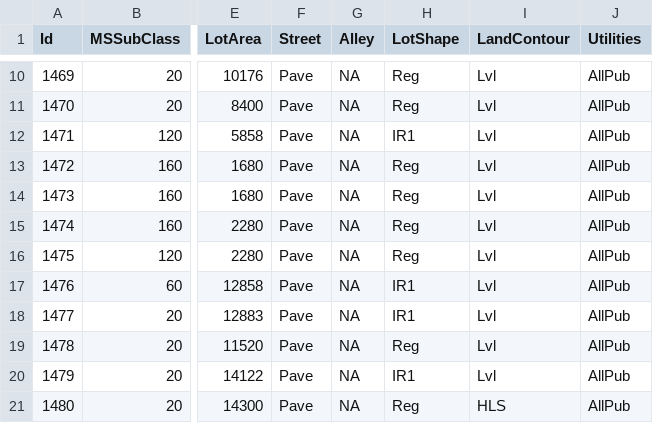
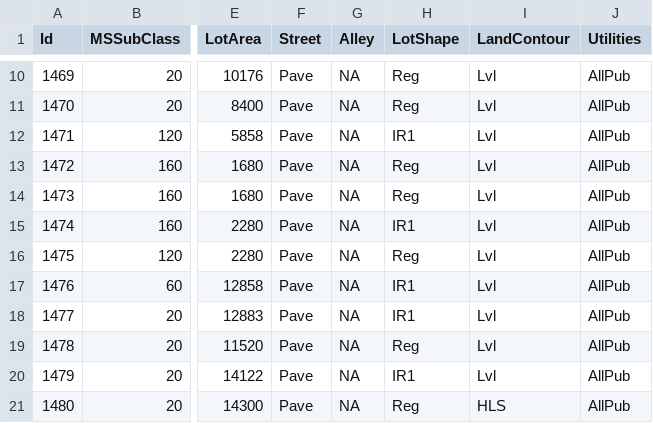
Before and after one commit to shivagadekar/Data_Science_Projects, a CSV file: house_price_prediction/test.csv, drawn as a sheet; only a part is shown, gaps mark what is left out; the diff names each change by its address in the sheet, - before the commit and + after, or states it on an @@ line.

Commit message:
Updated Data Set

```diff
--- a/house_price_prediction/test.csv
+++ b/house_price_prediction/test.csv
-H15 (LotShape): Reg
+H15 (LotShape): IR1
```
